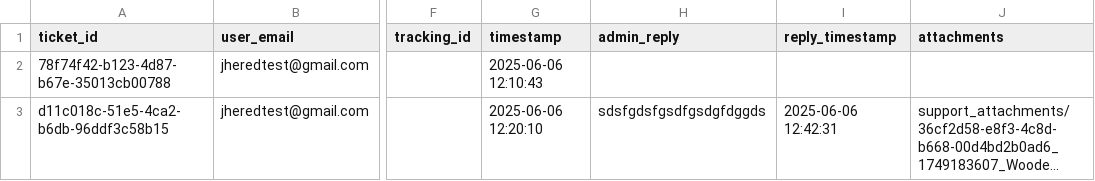
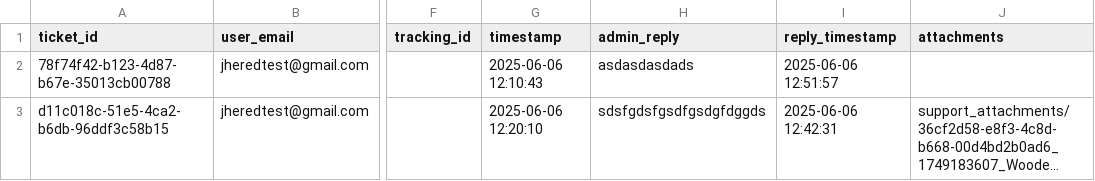
Before and after one commit to red-sakai/Final-Project-OOP, a CSV file: hexahaul_db/hh_support_tickets.csv, drawn as a sheet; only a part is shown, gaps mark what is left out; long unchanged cells end in …; the diff names each change by its address in the sheet, - before the commit and + after, or states it on an @@ line.

Commit message:
feat: add new admin_support_ticket_reply.html for ticket replies

```diff
--- a/hexahaul_db/hh_support_tickets.csv
+++ b/hexahaul_db/hh_support_tickets.csv
-H2 (admin_reply): (empty)
+H2 (admin_reply): asdasdasdads
-I2 (reply_timestamp): (empty)
+I2 (reply_timestamp): 2025-06-06 12:51:57
```
Also changed, not shown: 3 other files.
